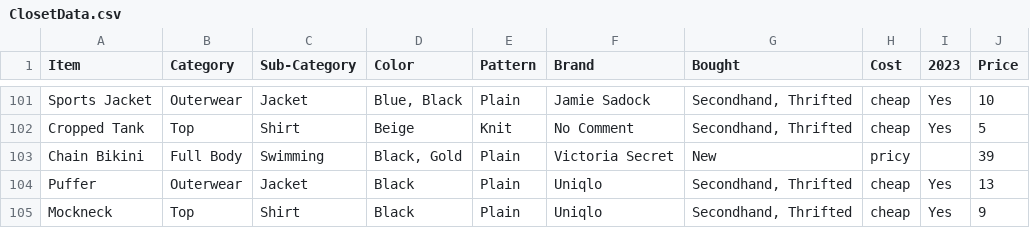
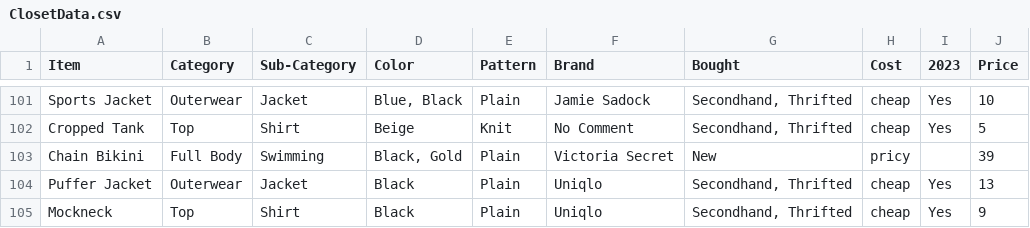
Before and after one commit to jasmineortega/SheWoreWhat, a CSV file: data/ClosetData.csv, drawn as a sheet; only a part is shown, gaps mark what is left out.

Commit message:
data: minor string edit

```diff
--- a/data/ClosetData.csv
+++ b/data/ClosetData.csv
@@ -103,3 +103,3 @@ Cropped Tank,Top,Shirt,Beige,Knit,No Comment,"Secondhand, Thrifted",cheap,Yes,5
 Chain Bikini,Full Body,Swimming,"Black, Gold",Plain,Victoria Secret,New,pricy,,39
-Puffer,Outerwear,Jacket,Black,Plain,Uniqlo,"Secondhand, Thrifted",cheap,Yes,13
+Puffer Jacket,Outerwear,Jacket,Black,Plain,Uniqlo,"Secondhand, Thrifted",cheap,Yes,13
 Mockneck,Top,Shirt,Black,Plain,Uniqlo,"Secondhand, Thrifted",cheap,Yes,9
```
